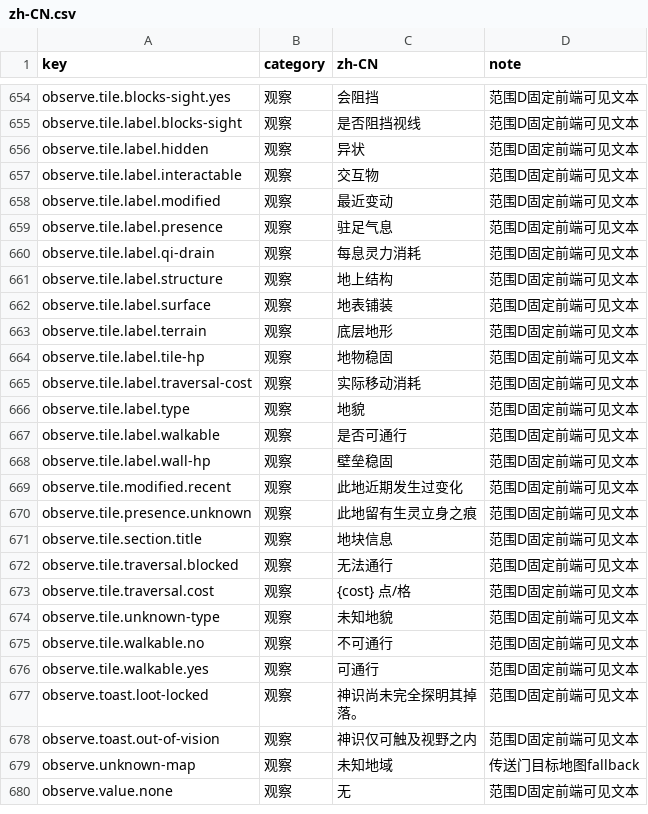
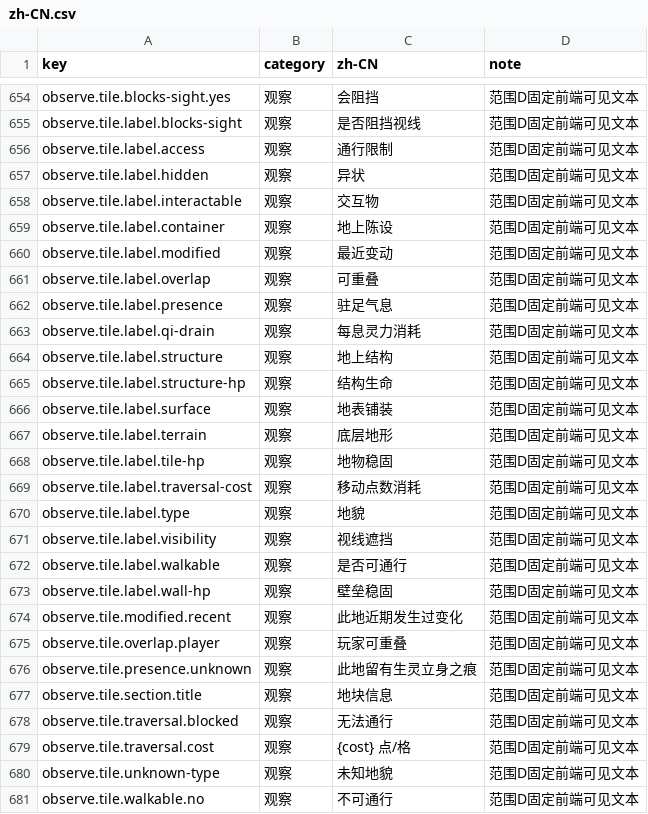
Before and after one commit to fruktoguo/daojie-yusheng, a CSV file: packages/client/src/content/i18n/zh-CN.csv, drawn as a sheet; only a part is shown, gaps mark what is left out; the shorter side is filled out with more unchanged rows.

Commit message:
fix: reorganize observe panel sections

```diff
--- a/packages/client/src/content/i18n/zh-CN.csv
+++ b/packages/client/src/content/i18n/zh-CN.csv
@@ -655,5 +655,8 @@ observe.tile.blocks-sight.yes,观察,会阻挡,范围D固定前端可见文本
 observe.tile.label.blocks-sight,观察,是否阻挡视线,范围D固定前端可见文本
+observe.tile.label.access,观察,通行限制,范围D固定前端可见文本
 observe.tile.label.hidden,观察,异状,范围D固定前端可见文本
 observe.tile.label.interactable,观察,交互物,范围D固定前端可见文本
+observe.tile.label.container,观察,地上陈设,范围D固定前端可见文本
 observe.tile.label.modified,观察,最近变动,范围D固定前端可见文本
+observe.tile.label.overlap,观察,可重叠,范围D固定前端可见文本
 observe.tile.label.presence,观察,驻足气息,范围D固定前端可见文本
@@ -661,2 +664,3 @@ observe.tile.label.qi-drain,观察,每息灵力消耗,范围D固定前端可见
 observe.tile.label.structure,观察,地上结构,范围D固定前端可见文本
+observe.tile.label.structure-hp,观察,结构生命,范围D固定前端可见文本
 observe.tile.label.surface,观察,地表铺装,范围D固定前端可见文本
@@ -664,4 +668,5 @@ observe.tile.label.terrain,观察,底层地形,范围D固定前端可见文本
 observe.tile.label.tile-hp,观察,地物稳固,范围D固定前端可见文本
-observe.tile.label.traversal-cost,观察,实际移动消耗,范围D固定前端可见文本
+observe.tile.label.traversal-cost,观察,移动点数消耗,范围D固定前端可见文本
 observe.tile.label.type,观察,地貌,范围D固定前端可见文本
+observe.tile.label.visibility,观察,视线遮挡,范围D固定前端可见文本
 observe.tile.label.walkable,观察,是否可通行,范围D固定前端可见文本
@@ -669,2 +674,3 @@ observe.tile.label.wall-hp,观察,壁垒稳固,范围D固定前端可见文本
 observe.tile.modified.recent,观察,此地近期发生过变化,范围D固定前端可见文本
+observe.tile.overlap.player,观察,玩家可重叠,范围D固定前端可见文本
 observe.tile.presence.unknown,观察,此地留有生灵立身之痕,范围D固定前端可见文本
```
Also changed, not shown: 9 other files.
